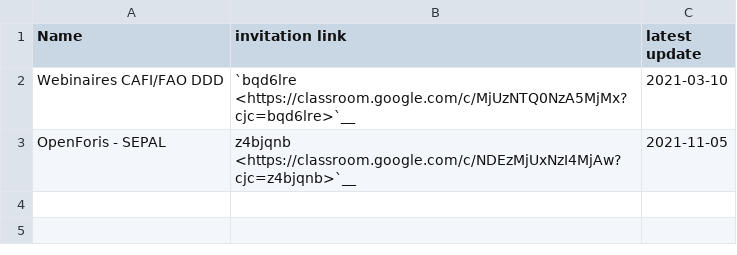
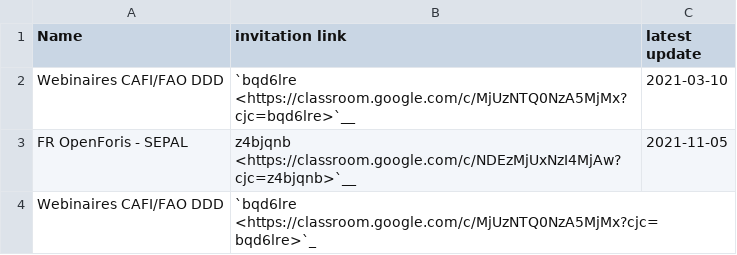
Before and after one commit to openforis/sepal-doc, a CSV file: docs/source/data/project/fr.csv, drawn as a sheet.

```diff
--- a/docs/source/data/project/fr.csv
+++ b/docs/source/data/project/fr.csv
@@ -2,2 +2,3 @@ Name, invitation link, latest update
 Webinaires CAFI/FAO DDD, `bqd6lre <https://classroom.google.com/c/MjUzNTQ0NzA5MjMx?cjc=bqd6lre>`__, 2021-03-10
-OpenForis - SEPAL, z4bjqnb <https://classroom.google.com/c/NDEzMjUxNzI4MjAw?cjc=z4bjqnb>`__, 2021-11-05
+FR OpenForis - SEPAL, z4bjqnb <https://classroom.google.com/c/NDEzMjUxNzI4MjAw?cjc=z4bjqnb>`__, 2021-11-05
+Webinaires CAFI/FAO DDD, `bqd6lre <https://classroom.google.com/c/MjUzNTQ0NzA5MjMx?cjc=bqd6lre>`_,
```
Also changed, not shown: docs/source/data/general/en.csv, docs/source/data/general/fr.csv, 2 other files.
